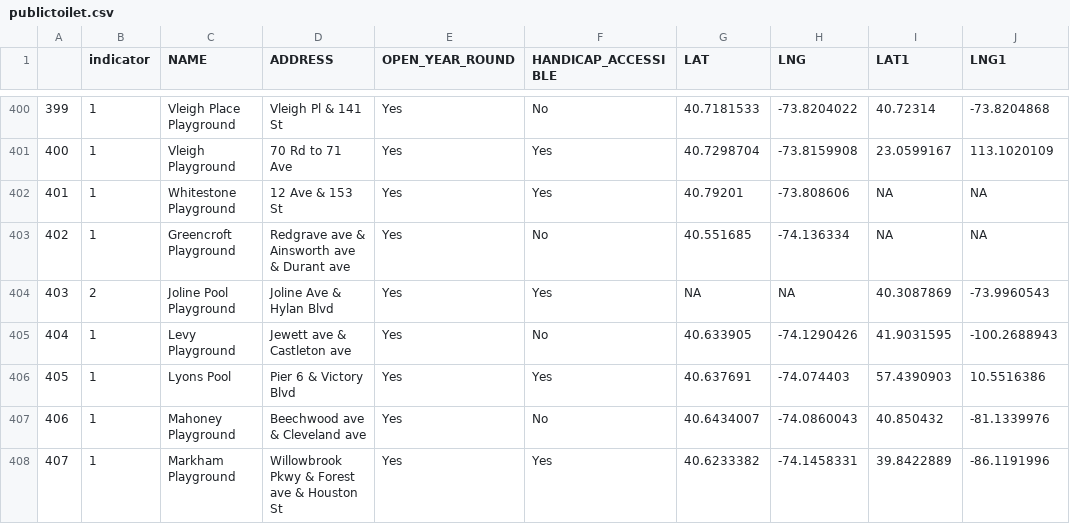
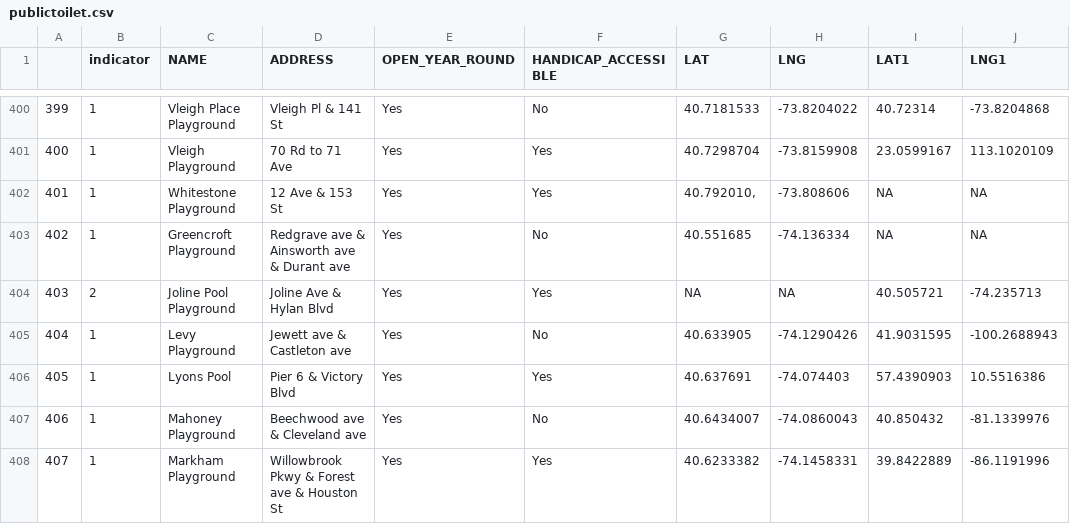
Before and after one commit to TZstatsADS/Spr2016-Proj2-Grp6, a CSV file: lib/2016.2.22latest/data/publictoilet.csv, drawn as a sheet; only a part is shown, gaps mark what is left out; the diff covers the shown part only.

```diff
--- a/lib/2016.2.22latest/data/publictoilet.csv
+++ b/lib/2016.2.22latest/data/publictoilet.csv
@@ -401,5 +401,5 @@
 400,1,Vleigh Playground,70 Rd to 71 Ave,Yes,Yes,40.7298704,-73.8159908,23.0599167,113.1020109
-401,1,Whitestone Playground,12 Ave & 153 St,Yes,Yes,40.79201,-73.808606,NA,NA
+401,1,Whitestone Playground,12 Ave & 153 St,Yes,Yes,"40.792010, ",-73.808606,NA,NA
 402,1,Greencroft Playground,Redgrave ave & Ainsworth ave & Durant ave,Yes,No,40.551685,-74.136334,NA,NA
-403,2,Joline Pool Playground,Joline Ave & Hylan Blvd,Yes,Yes,NA,NA,40.3087869,-73.9960543
+403,2,Joline Pool Playground,Joline Ave & Hylan Blvd,Yes,Yes,NA,NA,40.505721,-74.235713
 404,1,Levy Playground,Jewett ave & Castleton ave,Yes,No,40.633905,-74.1290426,41.9031595,-100.2688943
```
Also changed, not shown: 29 edited cells elsewhere in this file, 4 other files.
